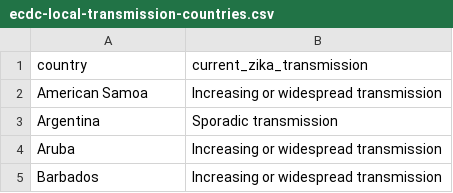
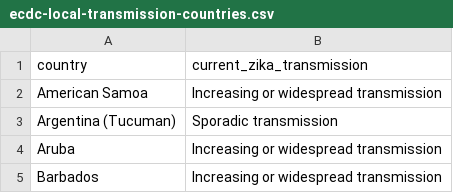
Before and after one commit to BuzzFeedNews/zika-data, a CSV file: data/parsed/ecdc/ecdc-local-transmission-countries.csv, drawn as a sheet; only a part is shown.

Commit message:
Update ECDC country list

```diff
--- a/data/parsed/ecdc/ecdc-local-transmission-countries.csv
+++ b/data/parsed/ecdc/ecdc-local-transmission-countries.csv
@@ -2,3 +2,3 @@ country,current_zika_transmission
 American Samoa,Increasing or widespread transmission
-Argentina,Sporadic transmission
+Argentina (Tucuman),Sporadic transmission
 Aruba,Increasing or widespread transmission
```
